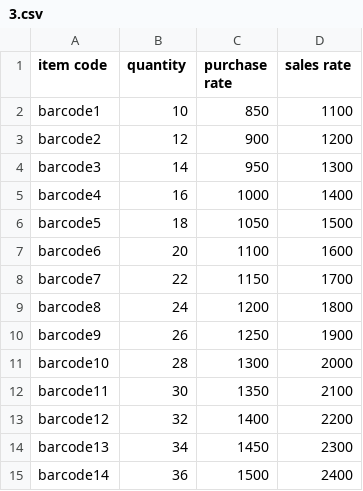
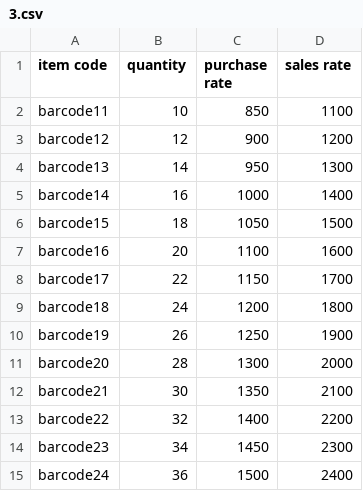
Before and after one commit to Shelunagori/sunil_textile_erp, a CSV file: webroot/step_first/3.csv, drawn as a sheet.

```diff
--- a/webroot/step_first/3.csv
+++ b/webroot/step_first/3.csv
@@ -1,15 +1,15 @@
 item code,quantity,purchase rate,sales rate
-barcode1,10,850,1100
-barcode2,12,900,1200
-barcode3,14,950,1300
-barcode4,16,1000,1400
-barcode5,18,1050,1500
-barcode6,20,1100,1600
-barcode7,22,1150,1700
-barcode8,24,1200,1800
-barcode9,26,1250,1900
-barcode10,28,1300,2000
-barcode11,30,1350,2100
-barcode12,32,1400,2200
-barcode13,34,1450,2300
-barcode14,36,1500,2400
+barcode11,10,850,1100
+barcode12,12,900,1200
+barcode13,14,950,1300
+barcode14,16,1000,1400
+barcode15,18,1050,1500
+barcode16,20,1100,1600
+barcode17,22,1150,1700
+barcode18,24,1200,1800
+barcode19,26,1250,1900
+barcode20,28,1300,2000
+barcode21,30,1350,2100
+barcode22,32,1400,2200
+barcode23,34,1450,2300
+barcode24,36,1500,2400
```
Also changed, not shown: webroot/step_second/3.csv, 4 other files.
